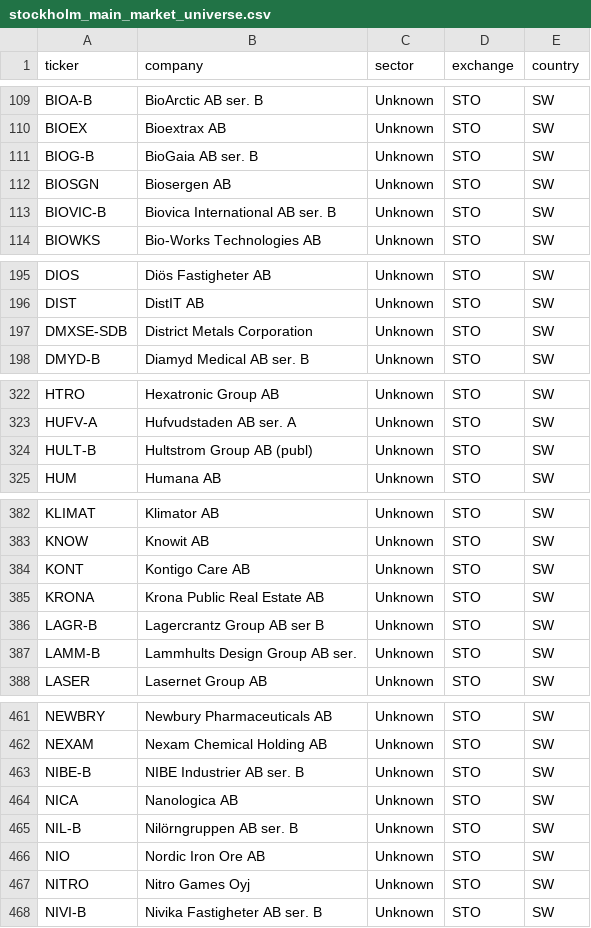
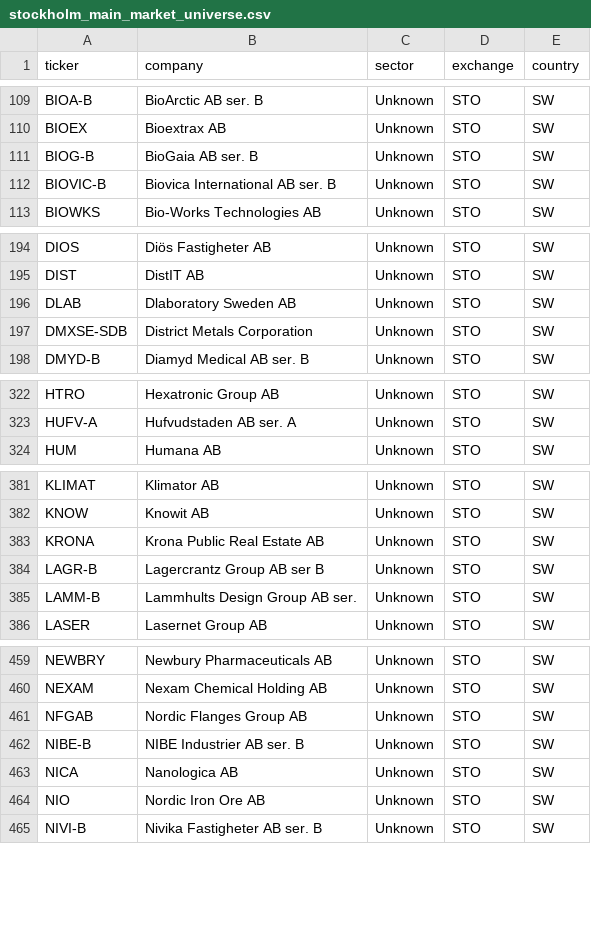
Before and after one commit to hiqporoid/Magicformula-suomi, a CSV file: python_pipeline/data/stockholm_main_market_universe.csv, drawn as a sheet; only a part is shown, gaps mark what is left out; the diff covers the shown part only.

```diff
--- a/python_pipeline/data/stockholm_main_market_universe.csv
+++ b/python_pipeline/data/stockholm_main_market_universe.csv
@@ -111,3 +111,2 @@ BIOEX,Bioextrax AB,Unknown,STO,SW
 BIOG-B,BioGaia AB ser. B,Unknown,STO,SW
-BIOSGN,Biosergen AB,Unknown,STO,SW
 BIOVIC-B,Biovica International AB ser. B,Unknown,STO,SW
@@ -196,2 +195,3 @@ DIOS,Diös Fastigheter AB,Unknown,STO,SW
 DIST,DistIT AB,Unknown,STO,SW
+DLAB,Dlaboratory Sweden AB,Unknown,STO,SW
 DMXSE-SDB,District Metals Corporation,Unknown,STO,SW
@@ -323,3 +323,2 @@ HTRO,Hexatronic Group AB,Unknown,STO,SW
 HUFV-A,Hufvudstaden AB ser. A,Unknown,STO,SW
-HULT-B,Hultstrom Group AB (publ),Unknown,STO,SW
 HUM,Humana AB,Unknown,STO,SW
@@ -383,3 +382,2 @@ KLIMAT,Klimator AB,Unknown,STO,SW
 KNOW,Knowit AB,Unknown,STO,SW
-KONT,Kontigo Care AB,Unknown,STO,SW
 KRONA,Krona Public Real Estate AB,Unknown,STO,SW
@@ -462,7 +460,6 @@ NEWBRY,Newbury Pharmaceuticals AB,Unknown,STO,SW
 NEXAM,Nexam Chemical Holding AB,Unknown,STO,SW
+NFGAB,Nordic Flanges Group AB,Unknown,STO,SW
 NIBE-B,NIBE Industrier AB ser. B,Unknown,STO,SW
 NICA,Nanologica AB,Unknown,STO,SW
-NIL-B,Nilörngruppen AB ser. B,Unknown,STO,SW
 NIO,Nordic Iron Ore AB,Unknown,STO,SW
-NITRO,Nitro Games Oyj,Unknown,STO,SW
 NIVI-B,Nivika Fastigheter AB ser. B,Unknown,STO,SW
```
Also changed, not shown: 1 added row and 4 removed rows elsewhere in this file, python_pipeline/data/financials.csv, 1 other file.
